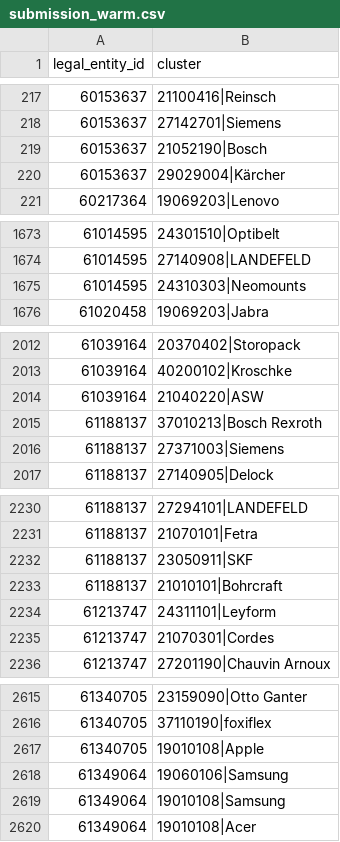
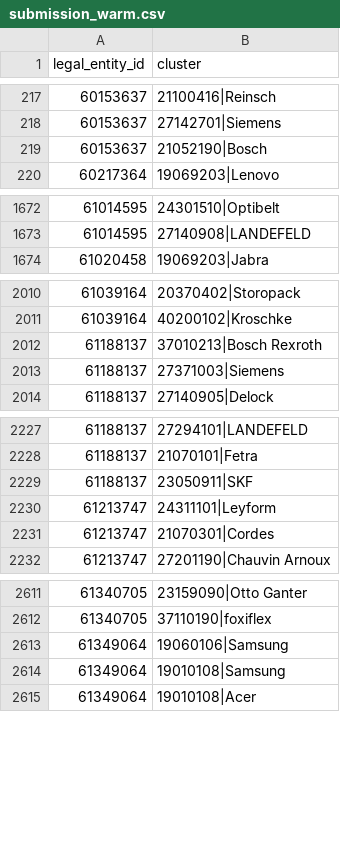
Before and after one commit to FridljDa/DataMininghackathon, a CSV file: data/14_submission/online/lgbm_two_stage/level2/submission_warm.csv, drawn as a sheet; only a part is shown, gaps mark what is left out; the diff covers the shown part only; the diff names each change by its address in the sheet, - before the commit and + after, or states it on an @@ line.

```diff
--- a/data/14_submission/online/lgbm_two_stage/level2/submission_warm.csv
+++ b/data/14_submission/online/lgbm_two_stage/level2/submission_warm.csv
-row 220: 60153637 | 29029004|Kärcher
-row 1675: 61014595 | 24310303|Neomounts
-row 2014: 61039164 | 21040220|ASW
-row 2233: 61188137 | 21010101|Bohrcraft
-row 2617: 61340705 | 19010108|Apple
```
Also changed, not shown: 2 removed rows elsewhere in this file, data/14_submission/online/lgbm_two_stage/level2/submission_cold.csv, data/17_submission_tuning/sweep_level2/submission_threshold_m0p01.csv, 5 other files.
